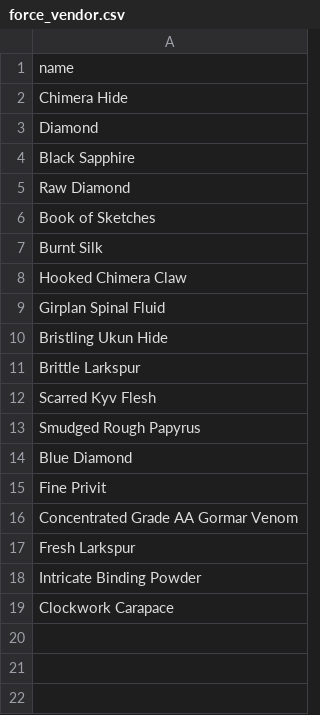
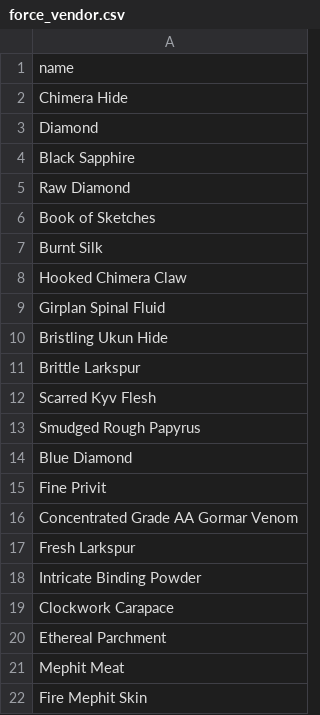
Before and after one commit to mrugges/lazaruseq-loot-settings, a CSV file: force_vendor.csv, drawn as a sheet.

```diff
--- a/force_vendor.csv
+++ b/force_vendor.csv
@@ -19 +19,4 @@ Intricate Binding Powder
 Clockwork Carapace
+Ethereal Parchment
+Mephit Meat
+Fire Mephit Skin
```
Also changed, not shown: 2 other files.
